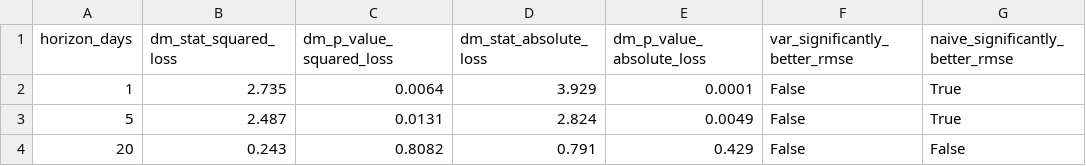
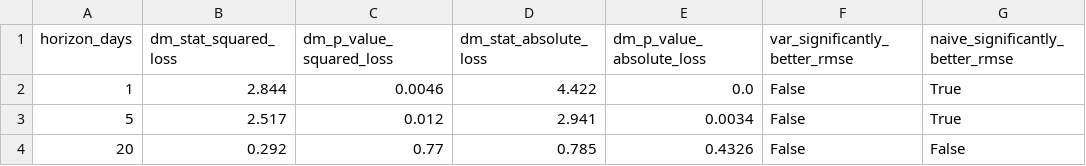
Before and after one commit to nholguinrh/DAMO-699-Capstone-project-GRP5, a CSV file: outputs/r3_patha_diebold_mariano.csv, drawn as a sheet; only a part is shown; the diff names each change by its address in the sheet, - before the commit and + after, or states it on an @@ line.

```diff
--- a/outputs/r3_patha_diebold_mariano.csv
+++ b/outputs/r3_patha_diebold_mariano.csv
-B2 (dm_stat_squared_loss): 2.735
+B2 (dm_stat_squared_loss): 2.844
-C2 (dm_p_value_squared_loss): 0.0064
+C2 (dm_p_value_squared_loss): 0.0046
-D2 (dm_stat_absolute_loss): 3.929
+D2 (dm_stat_absolute_loss): 4.422
-E2 (dm_p_value_absolute_loss): 0.0001
+E2 (dm_p_value_absolute_loss): 0.0
-B3 (dm_stat_squared_loss): 2.487
+B3 (dm_stat_squared_loss): 2.517
-C3 (dm_p_value_squared_loss): 0.0131
+C3 (dm_p_value_squared_loss): 0.012
-D3 (dm_stat_absolute_loss): 2.824
+D3 (dm_stat_absolute_loss): 2.941
-E3 (dm_p_value_absolute_loss): 0.0049
+E3 (dm_p_value_absolute_loss): 0.0034
-B4 (dm_stat_squared_loss): 0.243
+B4 (dm_stat_squared_loss): 0.292
-C4 (dm_p_value_squared_loss): 0.8082
+C4 (dm_p_value_squared_loss): 0.77
-D4 (dm_stat_absolute_loss): 0.791
+D4 (dm_stat_absolute_loss): 0.785
-E4 (dm_p_value_absolute_loss): 0.429
+E4 (dm_p_value_absolute_loss): 0.4326
```
Also changed, not shown: outputs/r3_patha_rmse_mae_vs_naive.csv, outputs/r3_patha_var_aic_forecasts.csv, 2 other files.
